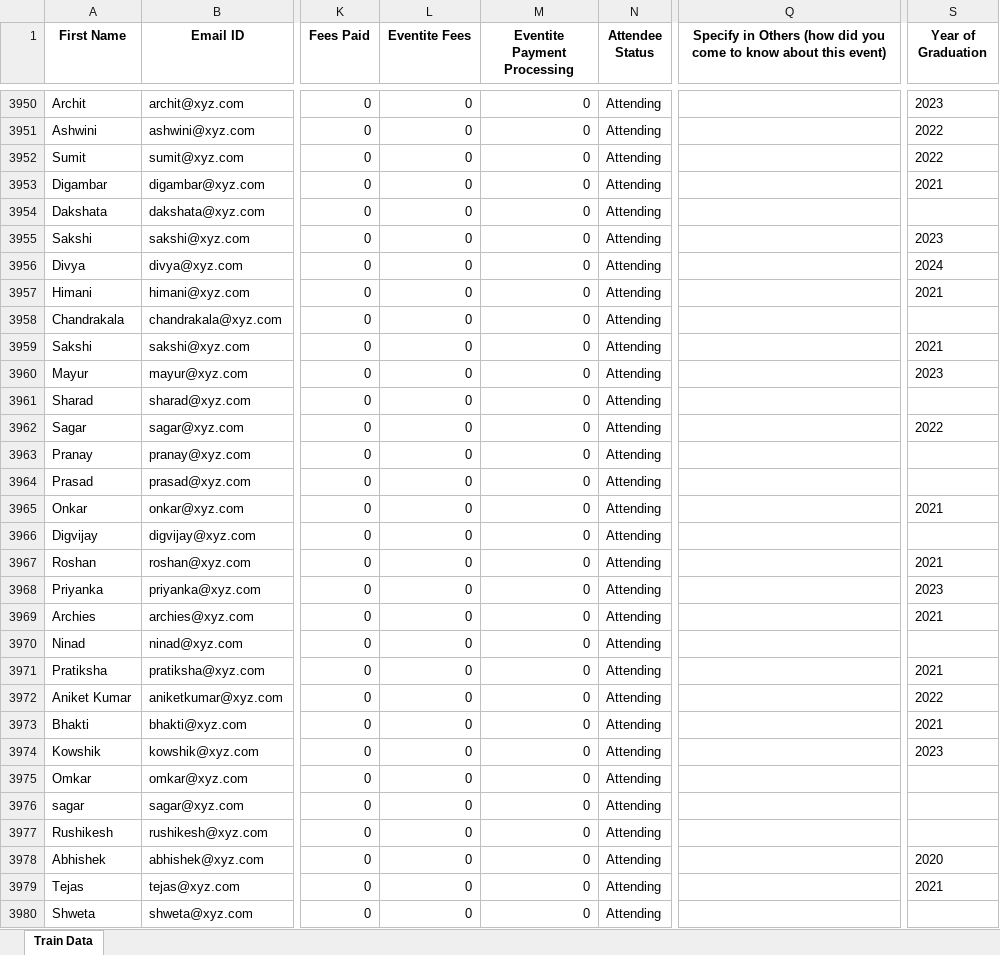
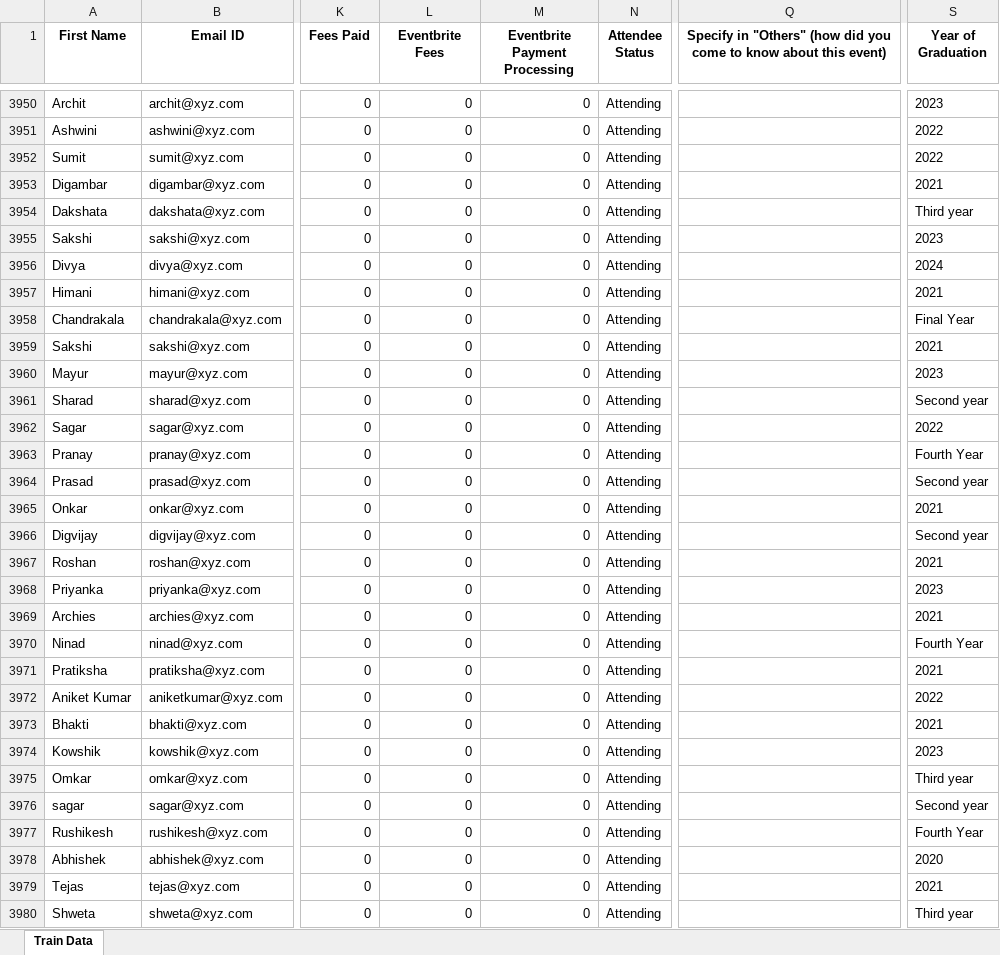
Before and after one commit to rasheed-devt/Machine-Learning---IP23-000346, an Excel workbook: Problem Statement 2 - Prediction of Placement Status Data/Train Data.xlsx, sheet Train Data, drawn as a sheet; only a part is shown, gaps mark what is left out; values as stored, in another font and other column widths than the file's, no borders; the diff covers the shown part only; the diff names each change by its address in the sheet, - before the commit and + after, or states it on an @@ line.

```diff
--- a/Problem Statement 2 - Prediction of Placement Status Data/Train Data.xlsx (sheet Train Data)
+++ b/Problem Statement 2 - Prediction of Placement Status Data/Train Data.xlsx (sheet Train Data)
-L1: Eventite Fees
+L1: Eventbrite Fees
-M1: Eventite Payment Processing
+M1: Eventbrite Payment Processing
-Q1: Specify in Others (how did…
+Q1: Specify in "Others" (how did…
-S3954 (Year of Graduation): (empty)
+S3954 (Year of Graduation): Third year
-S3958 (Year of Graduation): (empty)
+S3958 (Year of Graduation): Final Year
-S3961 (Year of Graduation): (empty)
+S3961 (Year of Graduation): Second year
-S3963 (Year of Graduation): (empty)
+S3963 (Year of Graduation): Fourth Year
-S3964 (Year of Graduation): (empty)
+S3964 (Year of Graduation): Second year
-S3966 (Year of Graduation): (empty)
+S3966 (Year of Graduation): Second year
-S3970 (Year of Graduation): (empty)
+S3970 (Year of Graduation): Fourth Year
-S3975 (Year of Graduation): (empty)
+S3975 (Year of Graduation): Third year
-S3976 (Year of Graduation): (empty)
+S3976 (Year of Graduation): Second year
-S3977 (Year of Graduation): (empty)
+S3977 (Year of Graduation): Fourth Year
-S3980 (Year of Graduation): (empty)
+S3980 (Year of Graduation): Third year
```
Also changed, not shown: 365 edited cells elsewhere in this sheet, Problem Statement 1 - Year of Graduation Data/Calculation for Year of Graduation.xlsx, Problem Statement 1 - Year of Graduation Data/Final Lead Data.xlsx, 4 other files.
